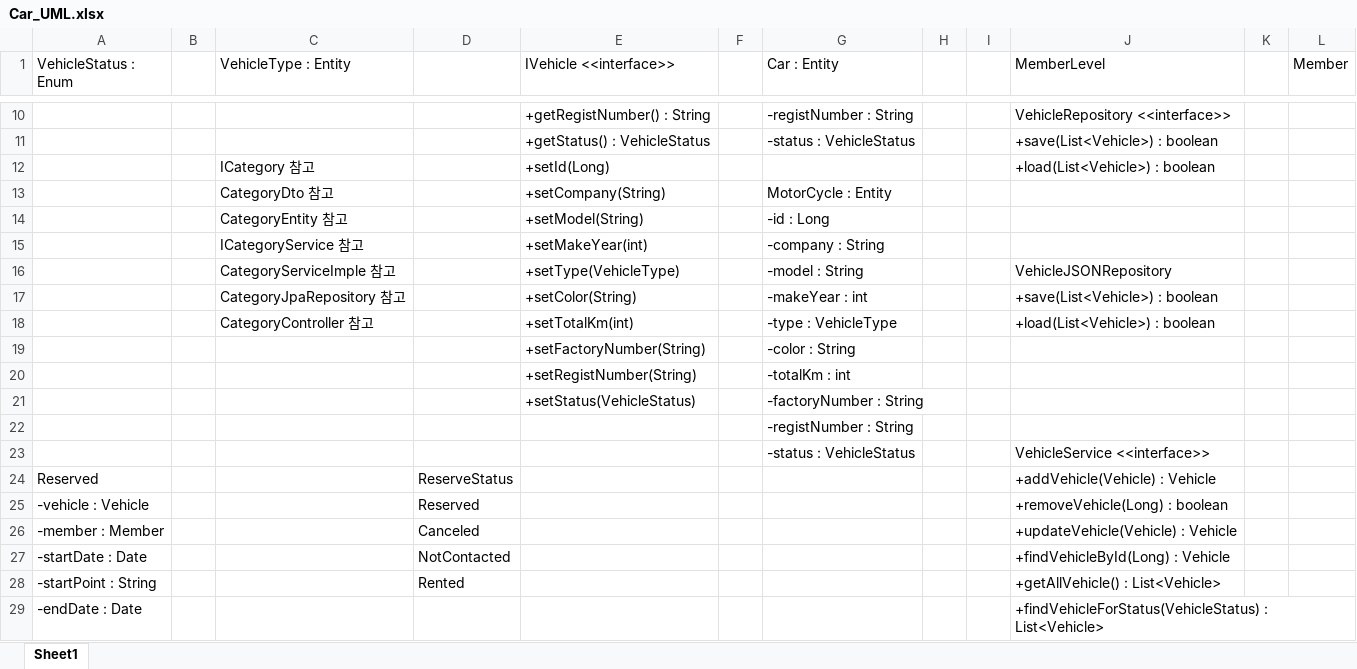
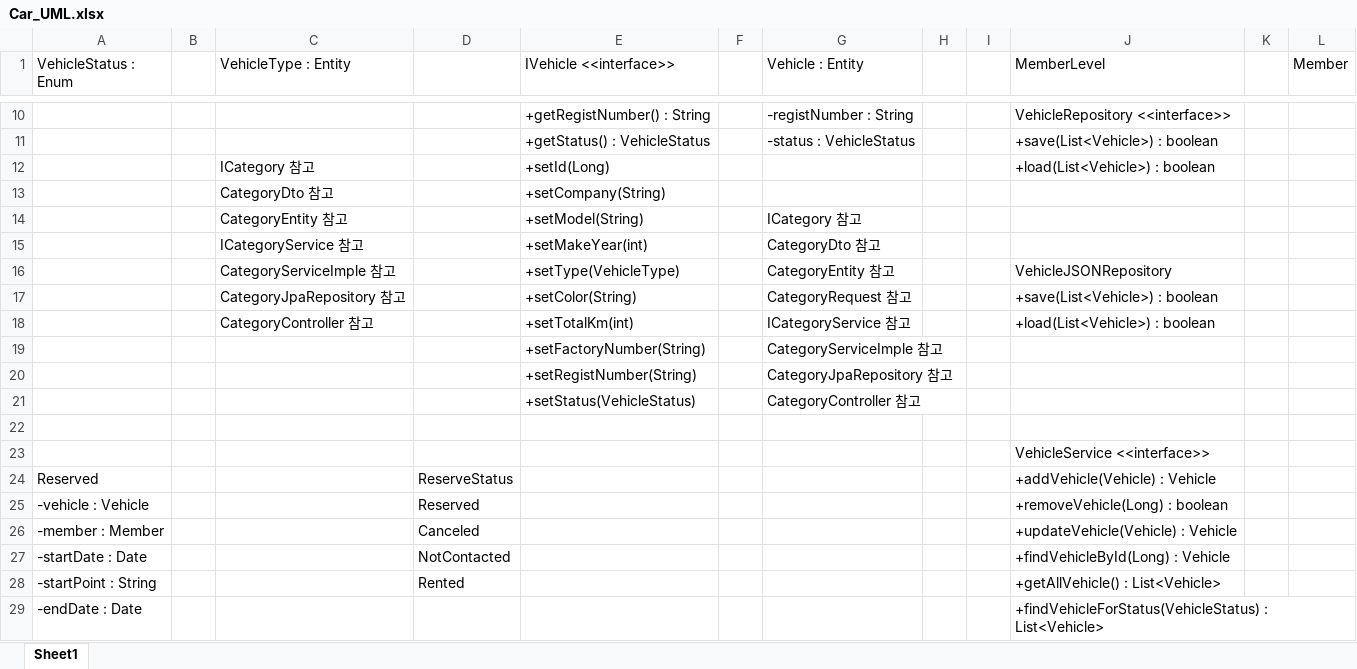
Before and after one commit to sunho-13/sangbong3, an Excel workbook: Car_UML/Car_UML.xlsx, sheet Sheet1, drawn as a sheet; only a part is shown, gaps mark what is left out; values as stored, in another font and other column widths than the file's, no borders; charts and pictures not drawn; the diff names each change by its address in the sheet, - before the commit and + after, or states it on an @@ line.

Commit message:
Update Car_UML.xlsx

```diff
--- a/Car_UML/Car_UML.xlsx (sheet Sheet1)
+++ b/Car_UML/Car_UML.xlsx (sheet Sheet1)
-G1: Car : Entity
+G1: Vehicle : Entity
-G13 (Vehicle : Entity): MotorCycle : Entity
+G13 (Vehicle : Entity): (empty)
-G14 (Vehicle : Entity): -id : Long
+G14 (Vehicle : Entity): ICategory 참고
-G15 (Vehicle : Entity): -company : String
+G15 (Vehicle : Entity): CategoryDto 참고
-G16 (Vehicle : Entity): -model : String
+G16 (Vehicle : Entity): CategoryEntity 참고
-G17 (Vehicle : Entity): -makeYear : int
+G17 (Vehicle : Entity): CategoryRequest 참고
-G18 (Vehicle : Entity): -type : VehicleType
+G18 (Vehicle : Entity): ICategoryService 참고
-G19 (Vehicle : Entity): -color : String
+G19 (Vehicle : Entity): CategoryServiceImple 참고
-G20 (Vehicle : Entity): -totalKm : int
+G20 (Vehicle : Entity): CategoryJpaRepository 참고
-G21 (Vehicle : Entity): -factoryNumber : String
+G21 (Vehicle : Entity): CategoryController 참고
-G22 (Vehicle : Entity): -registNumber : String
+G22 (Vehicle : Entity): (empty)
-G23 (Vehicle : Entity): -status : VehicleStatus
+G23 (Vehicle : Entity): (empty)
```
Also changed, not shown: charts or pictures.
